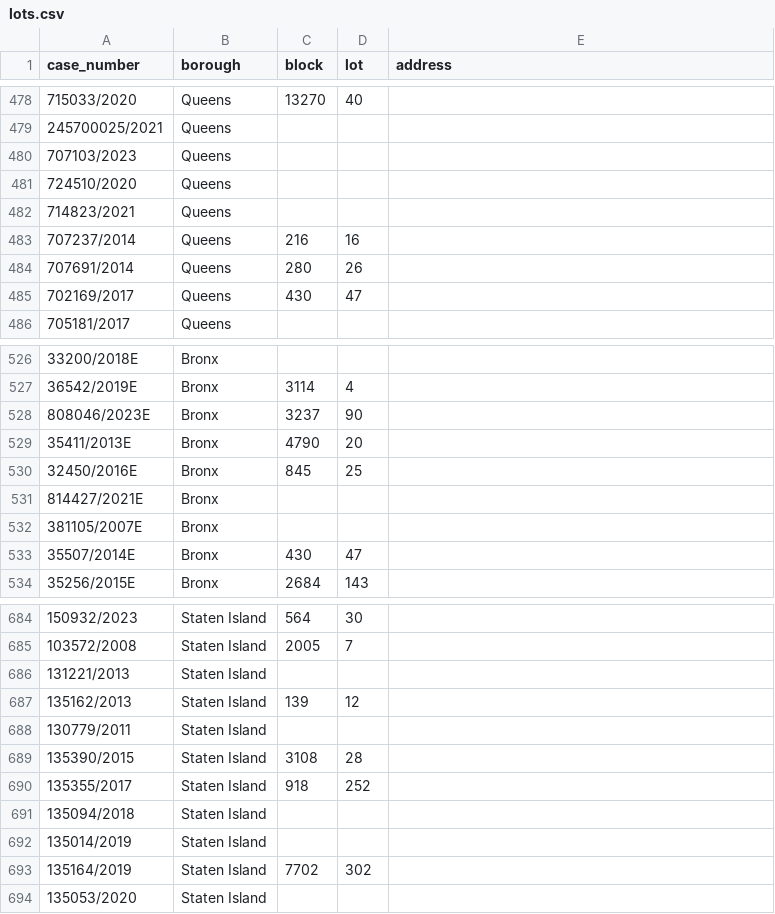
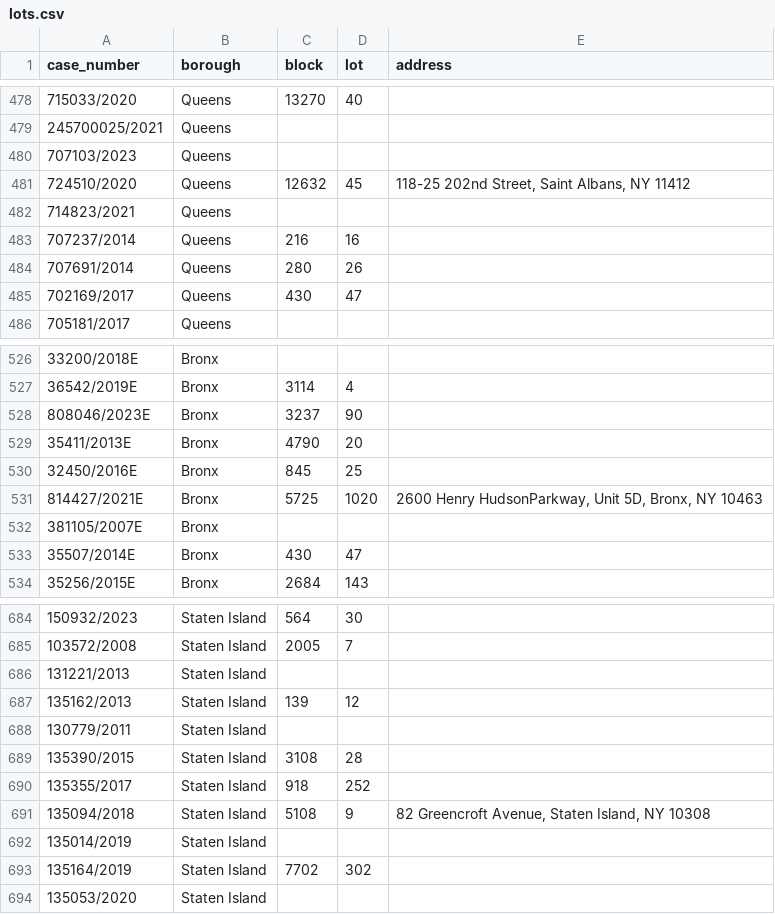
Before and after one commit to ivoytov/manhattan, a CSV file: foreclosures/lots.csv, drawn as a sheet; only a part is shown, gaps mark what is left out.

```diff
--- a/foreclosures/lots.csv
+++ b/foreclosures/lots.csv
@@ -480,3 +480,3 @@ case_number,borough,block,lot,address
 707103/2023,Queens,,,
-724510/2020,Queens,,,
+724510/2020,Queens,12632,45,"118-25 202nd Street, Saint Albans, NY 11412"
 714823/2021,Queens,,,
@@ -530,3 +530,3 @@ case_number,borough,block,lot,address
 32450/2016E,Bronx,845,25,
-814427/2021E,Bronx,,,
+814427/2021E,Bronx,5725,1020,"2600 Henry HudsonParkway, Unit 5D, Bronx, NY 10463"
 381105/2007E,Bronx,,,
@@ -690,3 +690,3 @@ case_number,borough,block,lot,address
 135355/2017,Staten Island,918,252,
-135094/2018,Staten Island,,,
+135094/2018,Staten Island,5108,9,"82 Greencroft Avenue, Staten Island, NY 10308"
 135014/2019,Staten Island,,,
```
Also changed, not shown: 1 other file.
